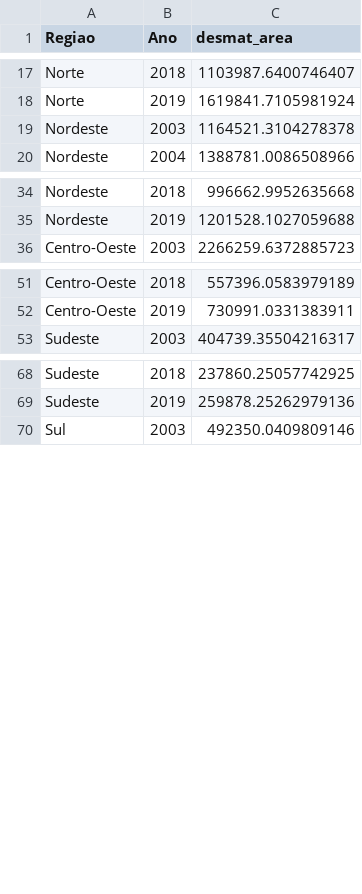
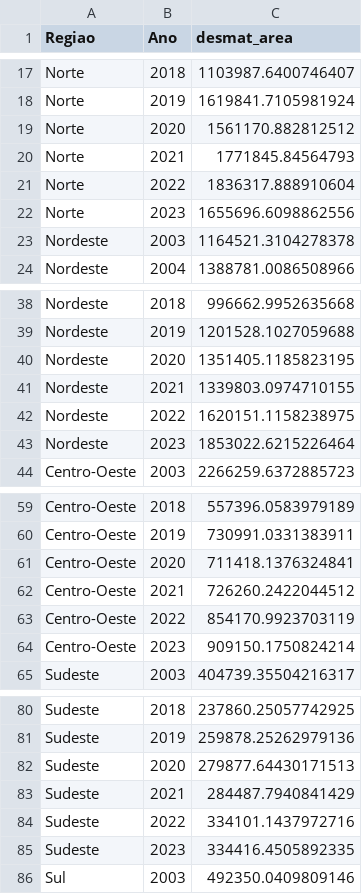
Before and after one commit to lucascapl/tcc-co2, a CSV file: bases/tratadas/desmatamento-mapbiomas-tratada.csv, drawn as a sheet; only a part is shown, gaps mark what is left out; the diff covers the shown part only; the diff names each change by its address in the sheet, - before the commit and + after, or states it on an @@ line.

```diff
--- a/bases/tratadas/desmatamento-mapbiomas-tratada.csv
+++ b/bases/tratadas/desmatamento-mapbiomas-tratada.csv
+row 19: Norte | 2020 | 1561170.882812512
+row 20: Norte | 2021 | 1771845.84564793
+row 21: Norte | 2022 | 1836317.888910604
+row 22: Norte | 2023 | 1655696.6098862556
+row 40: Nordeste | 2020 | 1351405.1185823195
+row 41: Nordeste | 2021 | 1339803.0974710155
+row 42: Nordeste | 2022 | 1620151.1158238975
+row 43: Nordeste | 2023 | 1853022.6215226464
+row 61: Centro-Oeste | 2020 | 711418.1376324841
+row 62: Centro-Oeste | 2021 | 726260.2422044512
+row 63: Centro-Oeste | 2022 | 854170.9923703119
+row 64: Centro-Oeste | 2023 | 909150.1750824214
+row 82: Sudeste | 2020 | 279877.64430171513
+row 83: Sudeste | 2021 | 284487.7940841429
+row 84: Sudeste | 2022 | 334101.1437972716
+row 85: Sudeste | 2023 | 334416.4505892335
```
Also changed, not shown: 4 added rows elsewhere in this file, bases/tratadas/co2-regiao-tratada.csv, bases/tratadas/dataframe-principal-tratada.csv, 11 other files.
